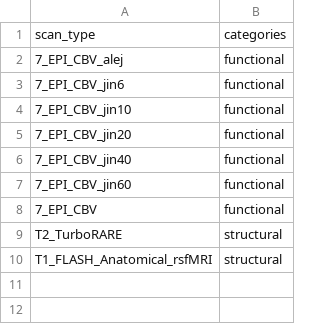
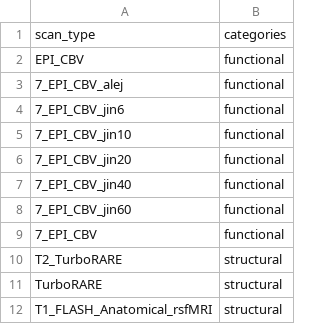
Before and after one commit to IBT-FMI/SAMRI, a CSV file: samri/pipelines/scan_type_classification.csv, drawn as a sheet; the diff names each change by its address in the sheet, - before the commit and + after, or states it on an @@ line.

Commit message:
added HD scan types

```diff
--- a/samri/pipelines/scan_type_classification.csv
+++ b/samri/pipelines/scan_type_classification.csv
+row 2: EPI_CBV | functional
+row 11: TurboRARE | structural
```
